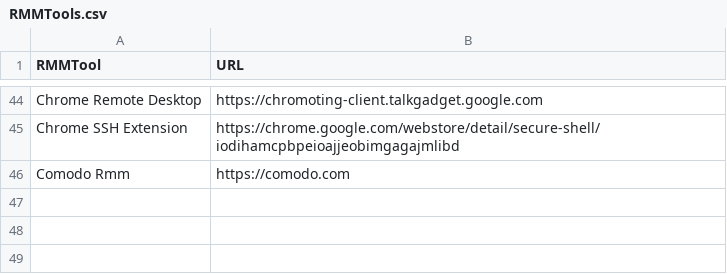
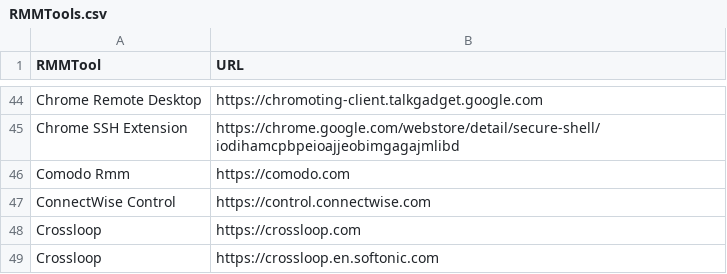
Before and after one commit to BK-333-ed/LOTLRMM, a CSV file: RMMTools.csv, drawn as a sheet; only a part is shown, gaps mark what is left out; the diff names each change by its address in the sheet, - before the commit and + after, or states it on an @@ line.

Commit message:
Update RMMTools.csv
update

```diff
--- a/RMMTools.csv
+++ b/RMMTools.csv
+row 47: ConnectWise Control | https://control.connectwise.com
+row 48: Crossloop | https://crossloop.com
+row 49: Crossloop | https://crossloop.en.softonic.com
```
